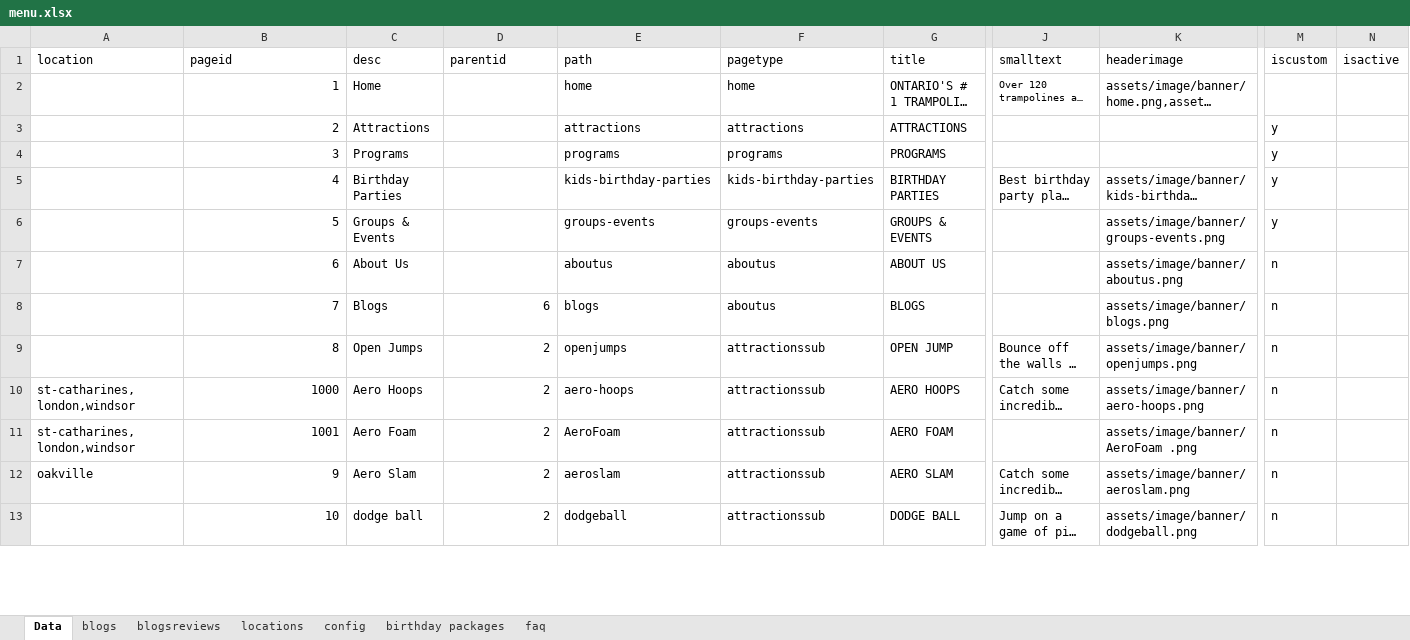
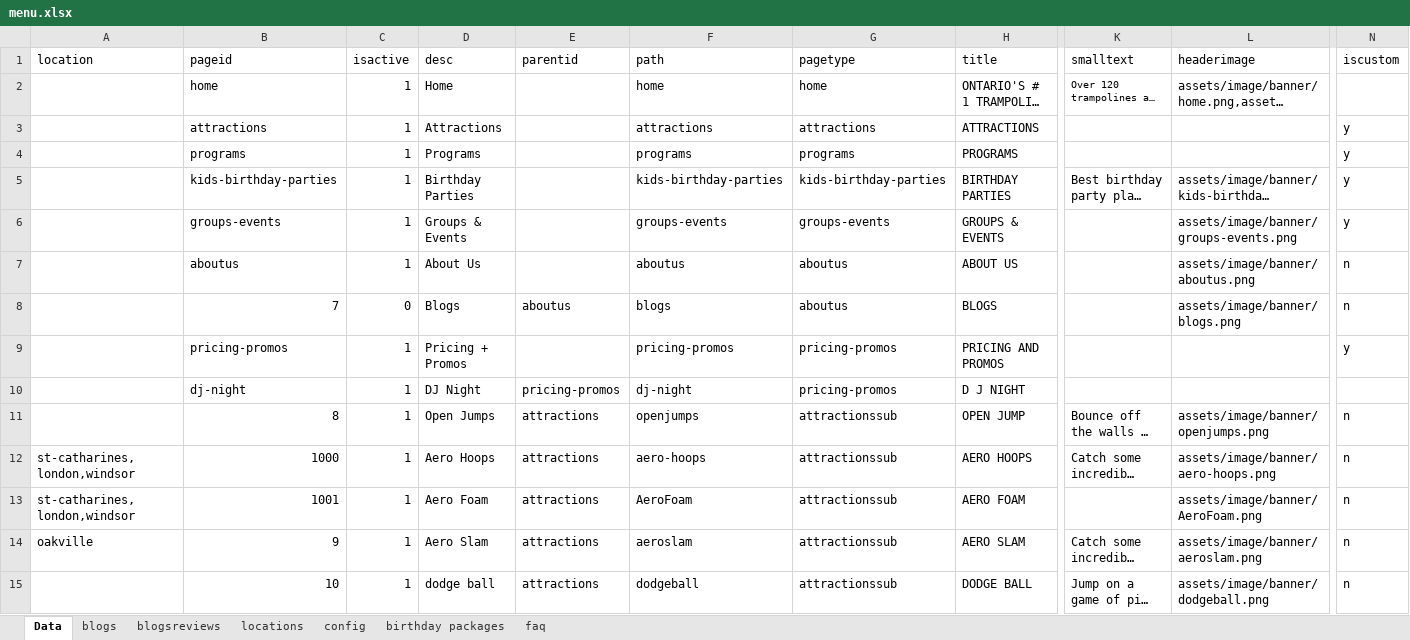
Before and after one commit to patel885/manglesh1, an Excel workbook: aerosports/src/assets/data/menu.xlsx, sheet Data, drawn as a sheet; only a part is shown, gaps mark what is left out; long unchanged cells end in …; values as stored, in another font and other column widths than the file's, no borders; removed rows and columns are numbered as before the commit, all else as after; rows hold the shown columns only; the diff covers the shown part only; the diff names each change by its address in the sheet, - before the commit and + after, or states it on an @@ line.

```diff
--- a/aerosports/src/assets/data/menu.xlsx (sheet Data)
+++ b/aerosports/src/assets/data/menu.xlsx (sheet Data)
+column C (isactive), rows 2-8: 1 | 1 | 1 | 1 | 1 | 1 | 0; rows 11-15: all 1
-column N (isactive), empty
-B2 (pageid): 1
+B2 (pageid): home
-B3 (pageid): 2
+B3 (pageid): attractions
-B4 (pageid): 3
+B4 (pageid): programs
-B5 (pageid): 4
+B5 (pageid): kids-birthday-parties
-B6 (pageid): 5
+B6 (pageid): groups-events
-B7 (pageid): 6
+B7 (pageid): aboutus
-E8 (parentid): 6
+E8 (parentid): aboutus
+row 9:  | pricing-promos | 1 | Pricing + Promos |  | pricing-promos | pricing-promos | PRICING AND PROMOS |  |  | y
+row 10:  | dj-night | 1 | DJ Night | pricing-promos | dj-night | pricing-promos | D J NIGHT
-E11:E15 (parentid): 2
+E11:E15 (parentid): attractions
-L13 (headerimage): assets/image/banner/AeroFoam .png
+L13 (headerimage): assets/image/banner/AeroFoam.png
```
Also changed, not shown: 1 added row, 1 removed row and 35 edited cells elsewhere in this sheet, sheet faq, sheet config, sheet birthday packages, sheet locations, sheet blogs, formulas that keep their value, 35 other files.
